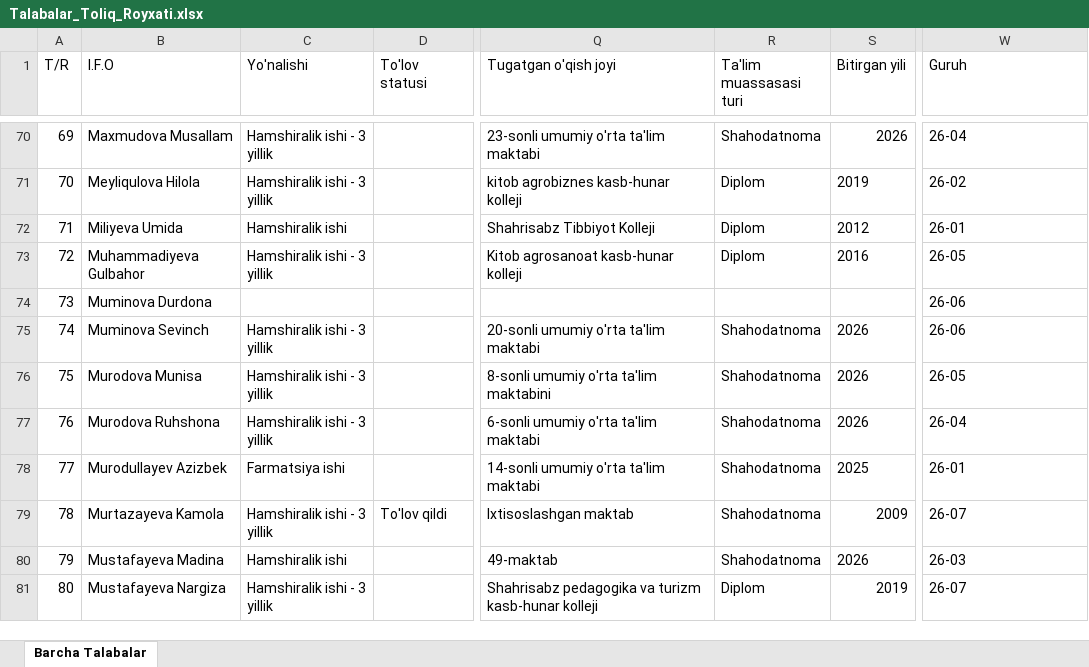
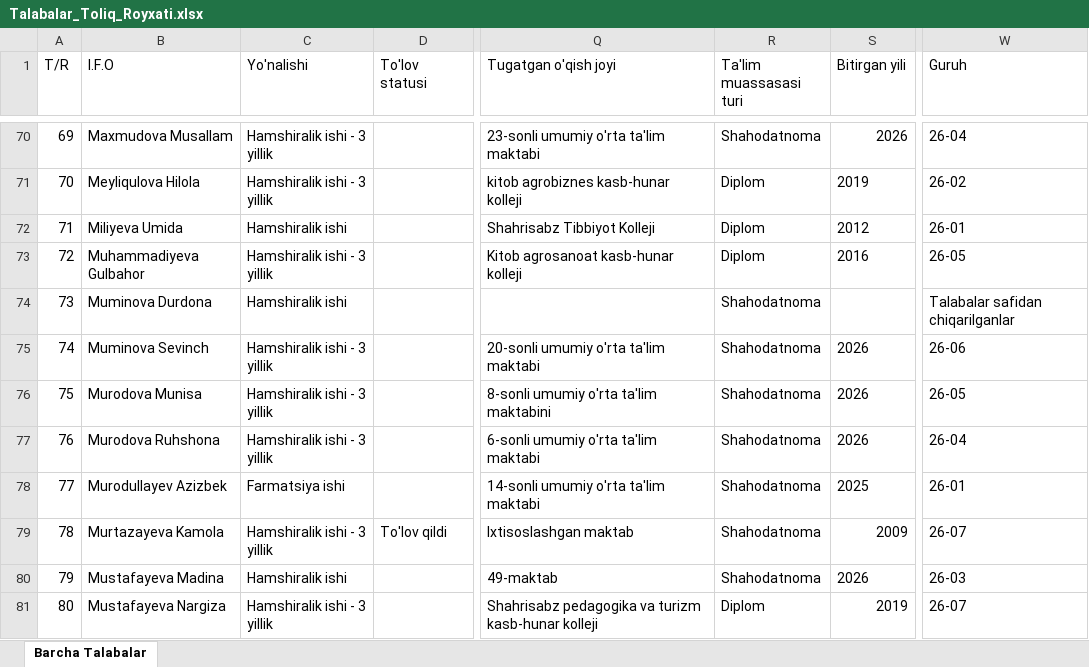
Before and after one commit to ozodbeknapasov007-dotcom/talabalar-jadvali, an Excel workbook: Talabalar_Toliq_Royxati.xlsx, sheet Barcha Talabalar, drawn as a sheet; only a part is shown, gaps mark what is left out; values as stored, in another font and other column widths than the file's, no borders; the diff names each change by its address in the sheet, - before the commit and + after, or states it on an @@ line.

Commit message:
Auto: talaba ma'lumotlari yangilandi (2026-09-24 15:05:22)

```diff
--- a/Talabalar_Toliq_Royxati.xlsx (sheet Barcha Talabalar)
+++ b/Talabalar_Toliq_Royxati.xlsx (sheet Barcha Talabalar)
-C74 (Yo'nalishi): (empty)
+C74 (Yo'nalishi): Hamshiralik ishi
-R74 (Ta'lim muassasasi turi): (empty)
+R74 (Ta'lim muassasasi turi): Shahodatnoma
-W74 (Guruh): 26-06
+W74 (Guruh): Talabalar safidan chiqarilganlar
```
Also changed, not shown: Talabalar_Yangilangan_Royxat.xlsx, qayta_tekshiruv/Talabalar_Yangilangan_Royxat.xlsx, 11 other files.
